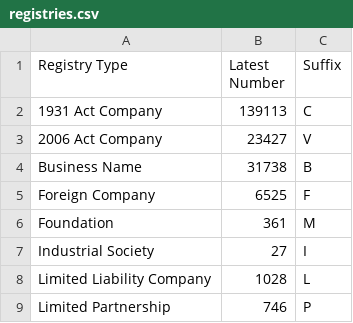
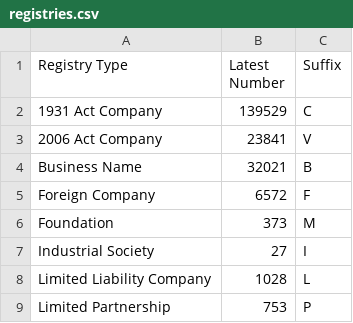
Before and after one commit to dankarran/isleofman-opendata, a CSV file: data/gov.im/companies/outputs/registries.csv, drawn as a sheet.

```diff
--- a/data/gov.im/companies/outputs/registries.csv
+++ b/data/gov.im/companies/outputs/registries.csv
@@ -1,9 +1,9 @@
 "Registry Type","Latest Number","Suffix"
-"1931 Act Company","139113","C"
-"2006 Act Company","23427","V"
-"Business Name","31738","B"
-"Foreign Company","6525","F"
-"Foundation","361","M"
+"1931 Act Company","139529","C"
+"2006 Act Company","23841","V"
+"Business Name","32021","B"
+"Foreign Company","6572","F"
+"Foundation","373","M"
 "Industrial Society","27","I"
 "Limited Liability Company","1028","L"
-"Limited Partnership","746","P"
+"Limited Partnership","753","P"
```
Also changed, not shown: data/gov.im/companies/sources/search/names/CORP.csv, data/gov.im/companies/sources/search/names/FOUNDATION.csv, 15 other files.
